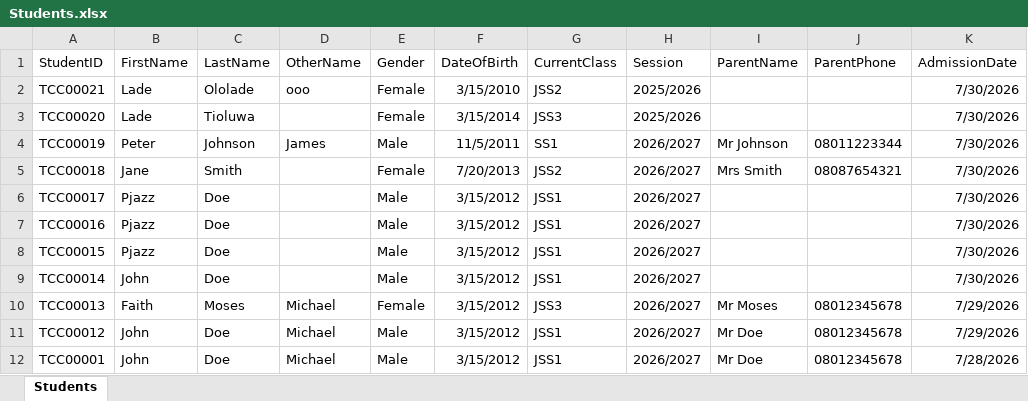
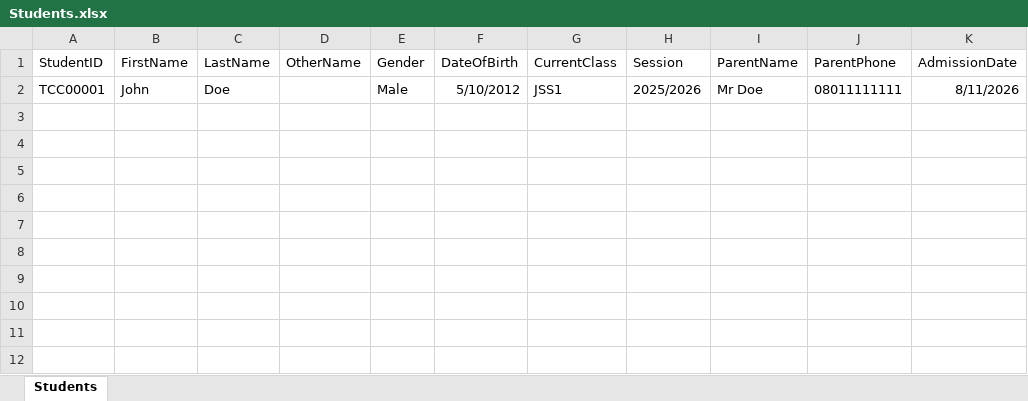
Before and after one commit to pjazzs/Tenneson, an Excel workbook: scr/uploads/Students.xlsx, sheet Students, drawn as a sheet; values as stored, in another font and other column widths than the file's, no borders; removed rows and columns are numbered as before the commit, all else as after; the diff names each change by its address in the sheet, - before the commit and + after, or states it on an @@ line.

```diff
--- a/scr/uploads/Students.xlsx (sheet Students)
+++ b/scr/uploads/Students.xlsx (sheet Students)
-row 2: TCC00021 | Lade | Ololade | ooo | Female | 3/15/2010 | JSS2 | 2025/2026 |  |  | 7/30/2026
-row 3: TCC00020 | Lade | Tioluwa |  | Female | 3/15/2014 | JSS3 | 2025/2026 |  |  | 7/30/2026
-row 4: TCC00019 | Peter | Johnson | James | Male | 11/5/2011 | SS1 | 2026/2027 | Mr Johnson | 08011223344 | 7/30/2026
-row 5: TCC00018 | Jane | Smith |  | Female | 7/20/2013 | JSS2 | 2026/2027 | Mrs Smith | 08087654321 | 7/30/2026
-row 6: TCC00017 | Pjazz | Doe |  | Male | 3/15/2012 | JSS1 | 2026/2027 |  |  | 7/30/2026
-row 7: TCC00016 | Pjazz | Doe |  | Male | 3/15/2012 | JSS1 | 2026/2027 |  |  | 7/30/2026
-row 8: TCC00015 | Pjazz | Doe |  | Male | 3/15/2012 | JSS1 | 2026/2027 |  |  | 7/30/2026
-row 9: TCC00014 | John | Doe |  | Male | 3/15/2012 | JSS1 | 2026/2027 |  |  | 7/30/2026
-row 10: TCC00013 | Faith | Moses | Michael | Female | 3/15/2012 | JSS3 | 2026/2027 | Mr Moses | 08012345678 | 7/29/2026
-row 11: TCC00012 | John | Doe | Michael | Male | 3/15/2012 | JSS1 | 2026/2027 | Mr Doe | 08012345678 | 7/29/2026
-D2 (OtherName): Michael
+D2 (OtherName): (empty)
-F2 (DateOfBirth): 3/15/2012
+F2 (DateOfBirth): 5/10/2012
-H2 (Session): 2026/2027
+H2 (Session): 2025/2026
-J2 (ParentPhone): 08012345678
+J2 (ParentPhone): 08011111111
-K2 (AdmissionDate): 7/28/2026
+K2 (AdmissionDate): 8/11/2026
```
Also changed, not shown: 2 other files.
